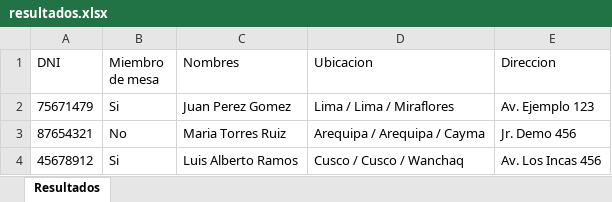
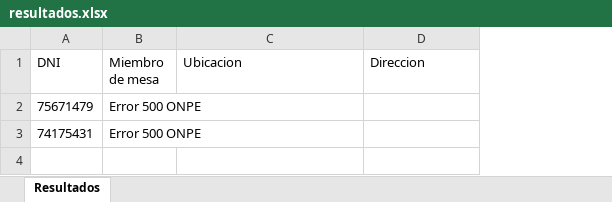
Before and after one commit to yashira692/practica01, an Excel workbook: output/resultados.xlsx, sheet Resultados, drawn as a sheet; values as stored, in another font and other column widths than the file's, no borders; removed rows and columns are numbered as before the commit, all else as after; the diff names each change by its address in the sheet, - before the commit and + after, or states it on an @@ line.

```diff
--- a/output/resultados.xlsx (sheet Resultados)
+++ b/output/resultados.xlsx (sheet Resultados)
-column C (Nombres), row 2: Juan Perez Gomez
-B2 (Miembro de mesa): Si
+B2 (Miembro de mesa): Error 500 ONPE
-C2 (Ubicacion): Lima / Lima / Miraflores
+C2 (Ubicacion): (empty)
-D2 (Direccion): Av. Ejemplo 123
+D2 (Direccion): (empty)
-row 3: 87654321 | No | Maria Torres Ruiz | Arequipa / Arequipa / Cayma | Jr. Demo 456
-row 4: 45678912 | Si | Luis Alberto Ramos | Cusco / Cusco / Wanchaq | Av. Los Incas 456
+row 3: 74175431 | Error 500 ONPE
```
Also changed, not shown: 4 other files.
